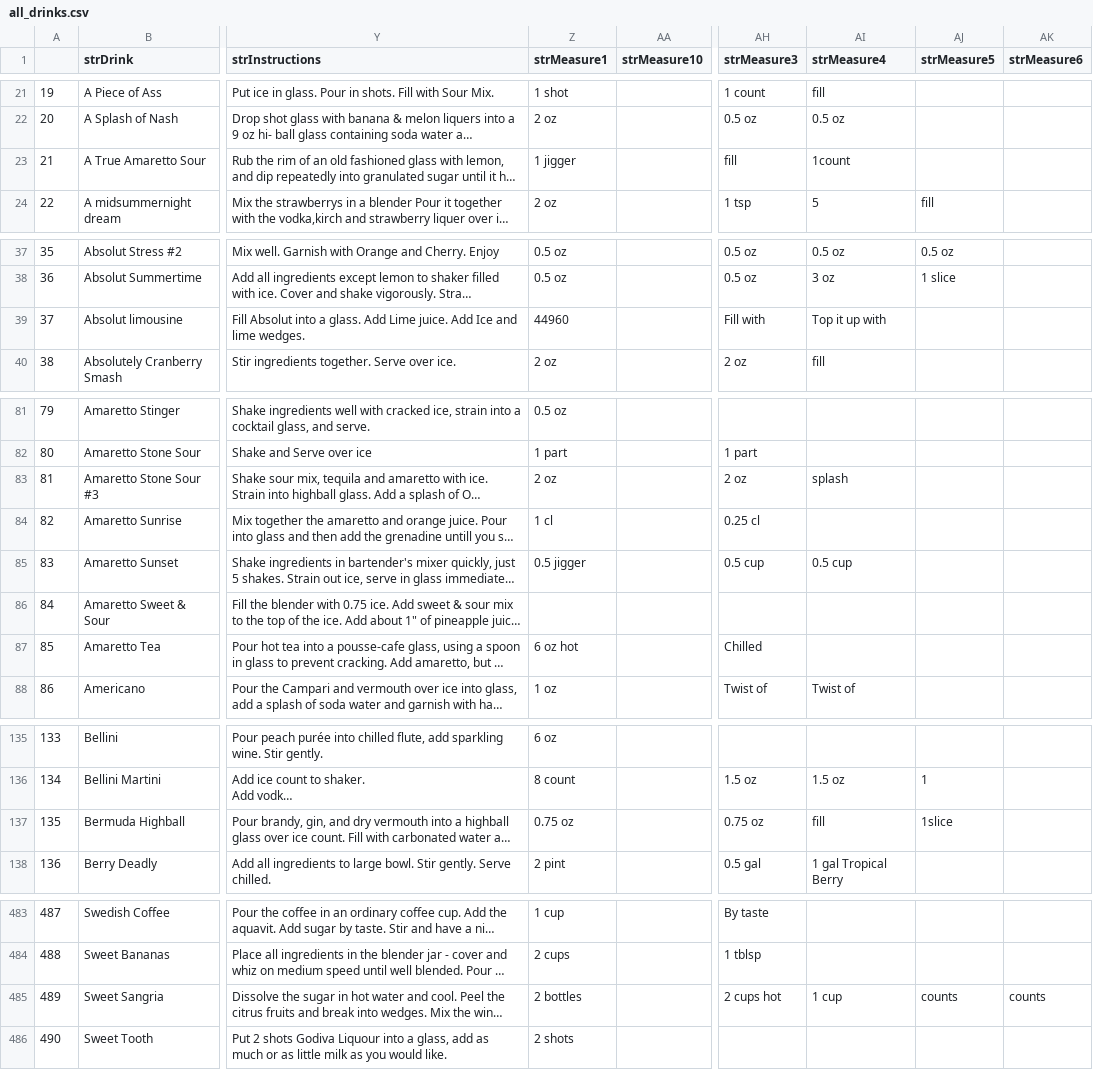
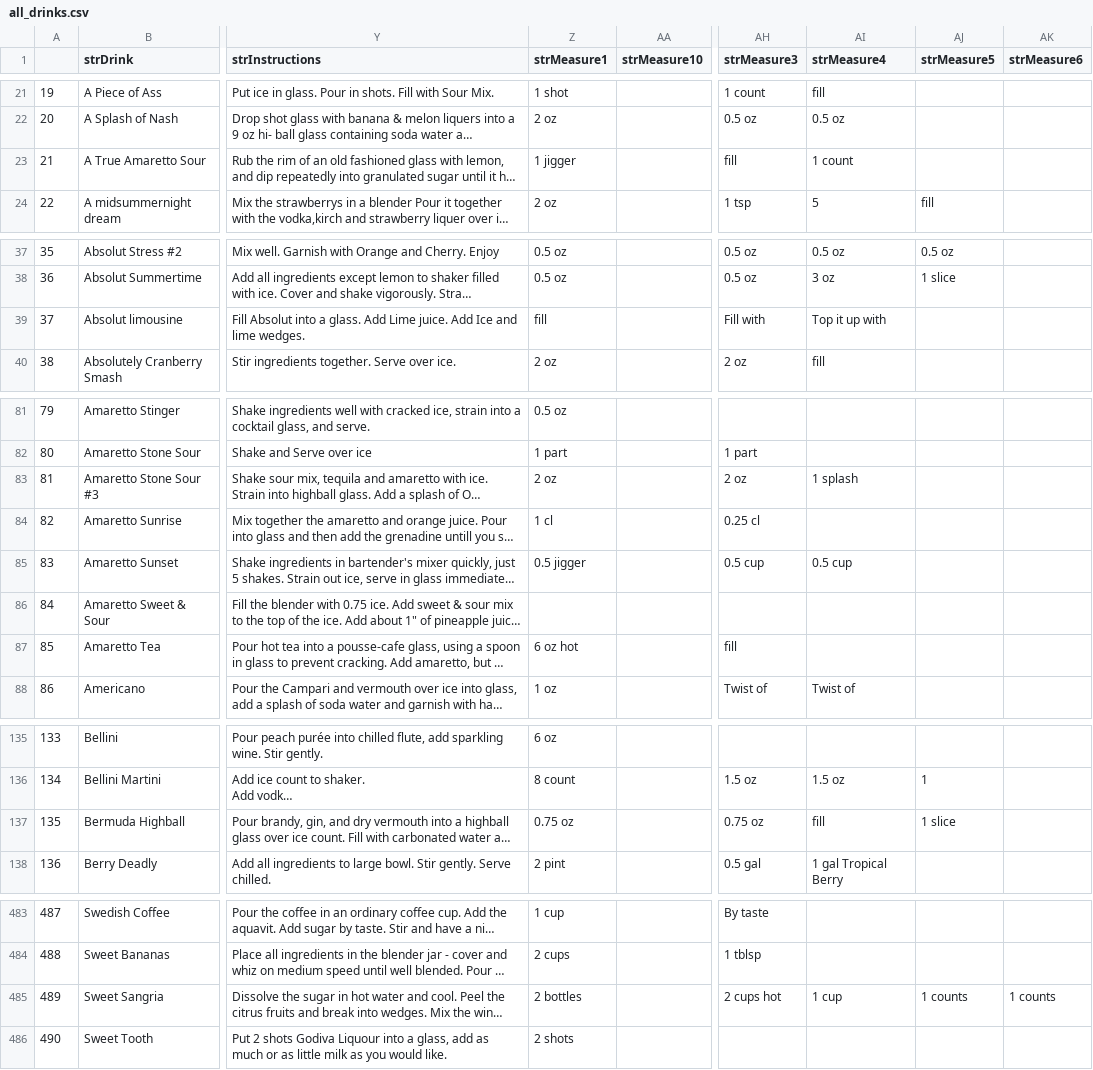
Before and after one commit to Minjae-An/Cockpybara, a CSV file: Cockpybara/build/resources/main/all_drinks.csv, drawn as a sheet; only a part is shown, gaps mark what is left out; long unchanged cells end in …; the diff covers the shown part only; the diff names each change by its address in the sheet, - before the commit and + after, or states it on an @@ line.

```diff
--- a/Cockpybara/build/resources/main/all_drinks.csv
+++ b/Cockpybara/build/resources/main/all_drinks.csv
-AI23 (strMeasure4): 1count
+AI23 (strMeasure4): 1 count
-Z39 (strMeasure1): 44960
+Z39 (strMeasure1): fill
-AI83 (strMeasure4): splash
+AI83 (strMeasure4): 1 splash
-AH87 (strMeasure3): Chilled
+AH87 (strMeasure3): fill
-AJ137 (strMeasure5): 1slice
+AJ137 (strMeasure5): 1 slice
-AJ485 (strMeasure5): counts
+AJ485 (strMeasure5): 1 counts
-AK485 (strMeasure6): counts
+AK485 (strMeasure6): 1 counts
```
Also changed, not shown: 25 edited cells elsewhere in this file, Cockpybara/build/resources/main/all_ingredients.csv, 5 other files.
